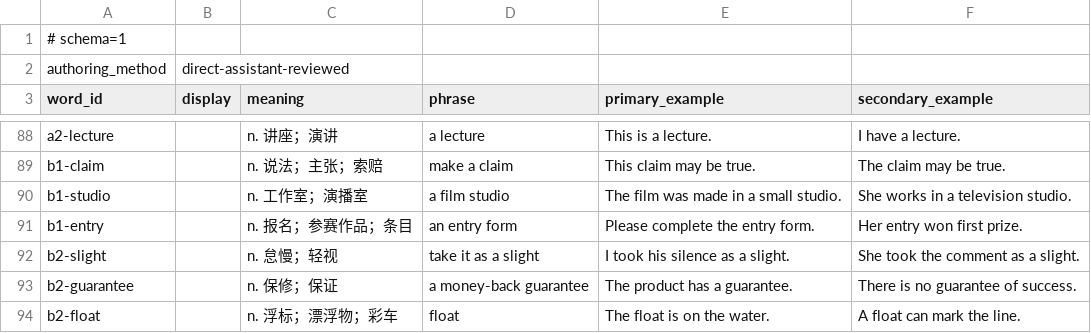
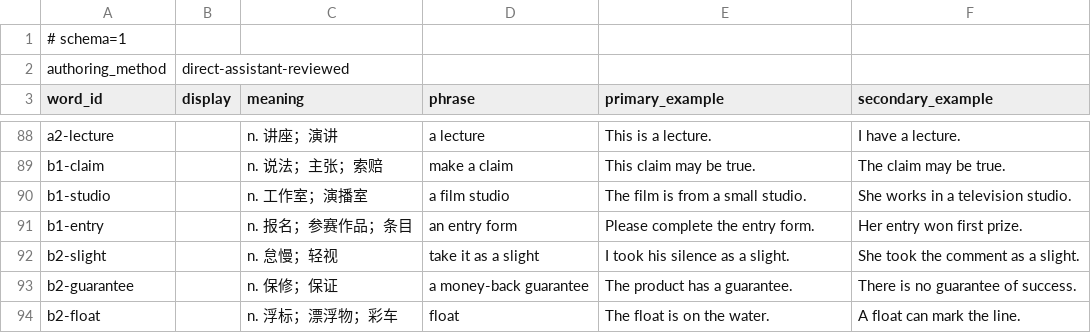
Before and after one commit to CodeByXiaoMiao/lexipath, a TSV file: assets/example-templates/final-freeze.tsv, drawn as a sheet; only a part is shown, gaps mark what is left out.

Commit message:
review: keep final studio example within learned words

```diff
--- a/assets/example-templates/final-freeze.tsv
+++ b/assets/example-templates/final-freeze.tsv
@@ -89,3 +89,3 @@ a2-lecture		n. 讲座；演讲	a lecture	This is a lecture.	I have a lecture.
 b1-claim		n. 说法；主张；索赔	make a claim	This claim may be true.	The claim may be true.
-b1-studio		n. 工作室；演播室	a film studio	The film was made in a small studio.	She works in a television studio.
+b1-studio		n. 工作室；演播室	a film studio	The film is from a small studio.	She works in a television studio.
 b1-entry		n. 报名；参赛作品；条目	an entry form	Please complete the entry form.	Her entry won first prize.
```
